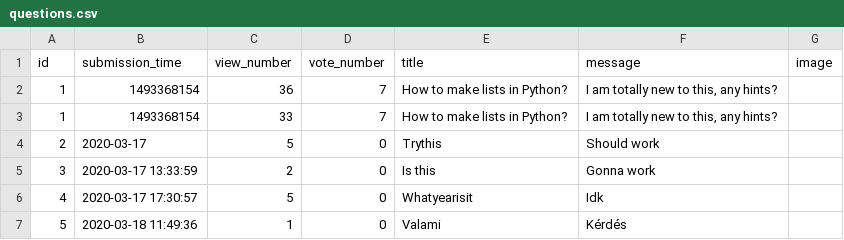
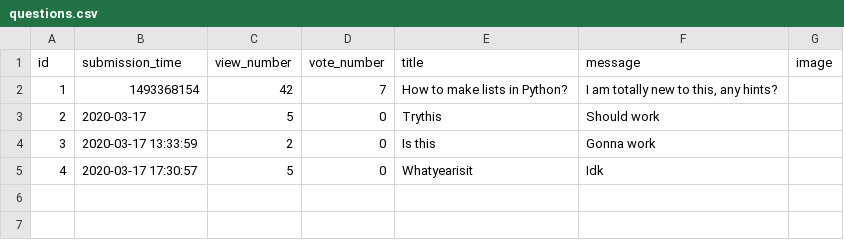
Before and after one commit to b-bence/ask_mate_sprint1, a CSV file: questions.csv, drawn as a sheet.

```diff
--- a/questions.csv
+++ b/questions.csv
@@ -1,4 +1,3 @@
 id,submission_time,view_number,vote_number,title,message,image
-1,1493368154,36,7,How to make lists in Python?,"I am totally new to this, any hints?",
-1,1493368154,33,7,How to make lists in Python?,"I am totally new to this, any hints?",
+1,1493368154,42,7,How to make lists in Python?,"I am totally new to this, any hints?",
 2,2020-03-17,5,0,Trythis,Should work,
@@ -6,2 +5 @@ id,submission_time,view_number,vote_number,title,message,image
 4,2020-03-17 17:30:57,5,0,Whatyearisit,Idk,
-5,2020-03-18 11:49:36,1,0,Valami,Kérdés,
```
Also changed, not shown: answers.csv, 3 other files.
